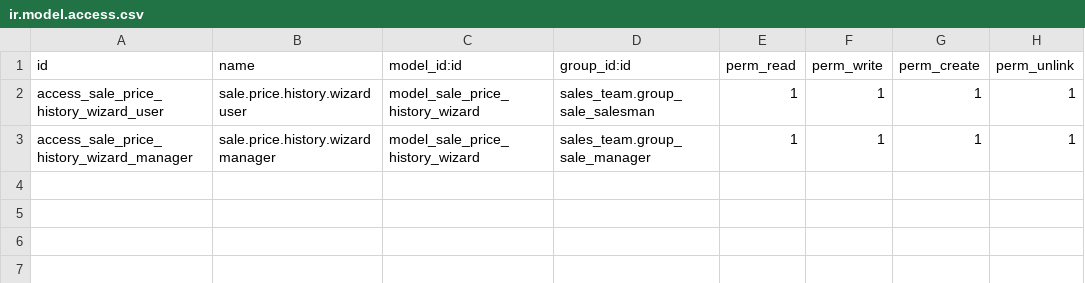
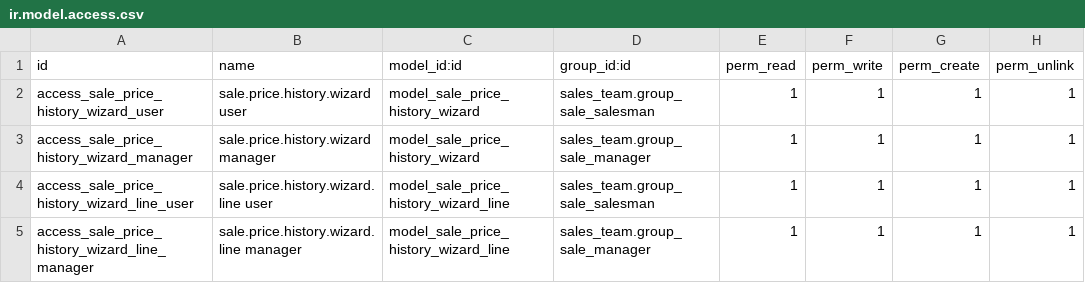
Before and after one commit to antonioqueb/sale_line_price_history, a CSV file: security/ir.model.access.csv, drawn as a sheet; the diff names each change by its address in the sheet, - before the commit and + after, or states it on an @@ line.

Commit message:
Agrega el modelo y vista para el historial de precios, mejorando la funcionalidad del wizard y la visualización de datos.

```diff
--- a/security/ir.model.access.csv
+++ b/security/ir.model.access.csv
+row 4: access_sale_price_history_wizard_line_user | sale.price.history.wizard.line user | model_sale_price_history_wizard_line | sales_team.group_sale_salesman | 1 | 1 | 1 | 1
+row 5: access_sale_price_history_wizard_line_manager | sale.price.history.wizard.line manager | model_sale_price_history_wizard_line | sales_team.group_sale_manager | 1 | 1 | 1 | 1
```
Also changed, not shown: 3 other files.
